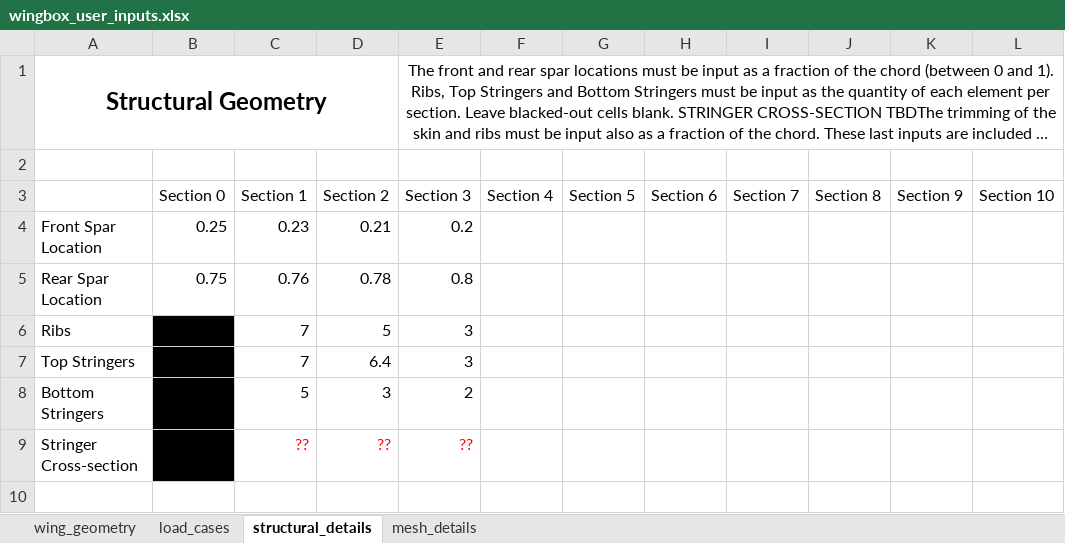
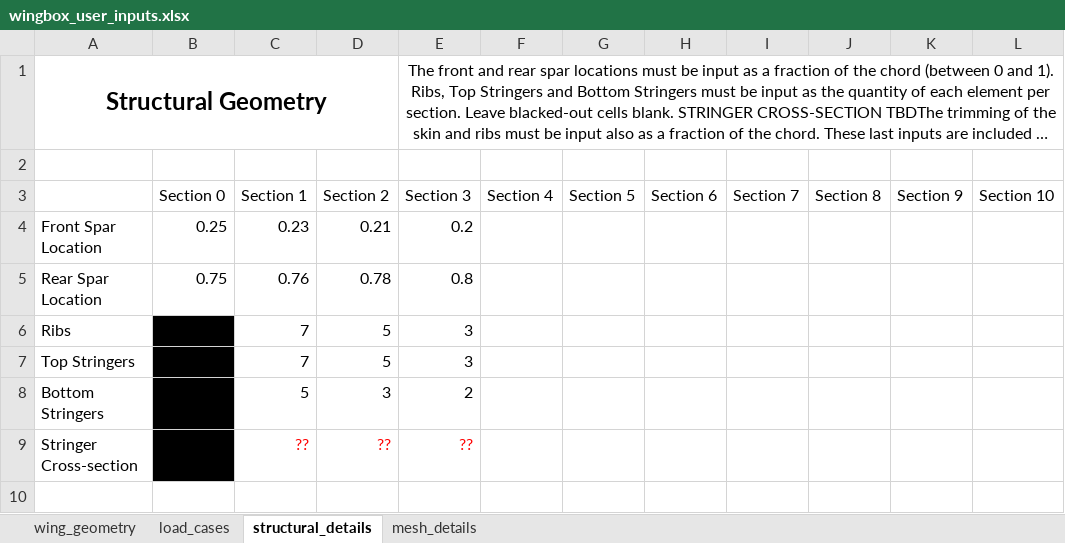
Before and after one commit to mdominguezlarra/Wingbox_w_GUI, an Excel workbook: wingbox_user_inputs.xlsx, sheet structural_details, drawn as a sheet; only a part is shown; long unchanged cells end in …; values as stored, in another font and other column widths than the file's, no borders; the diff names each change by its address in the sheet, - before the commit and + after, or states it on an @@ line.

```diff
--- a/wingbox_user_inputs.xlsx (sheet structural_details)
+++ b/wingbox_user_inputs.xlsx (sheet structural_details)
-D7 (Section 2): 6.4
+D7 (Section 2): 5
```
Also changed, not shown: 2 other files.
